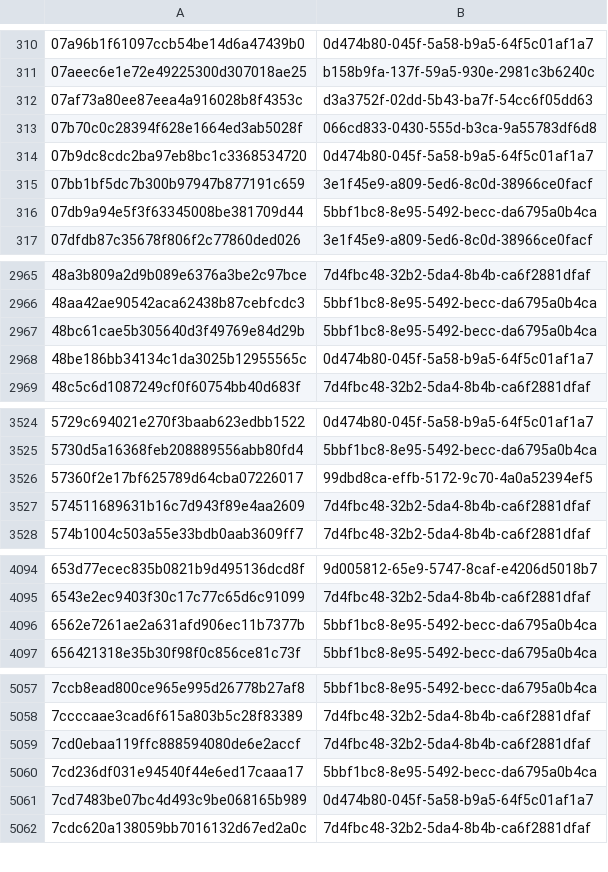
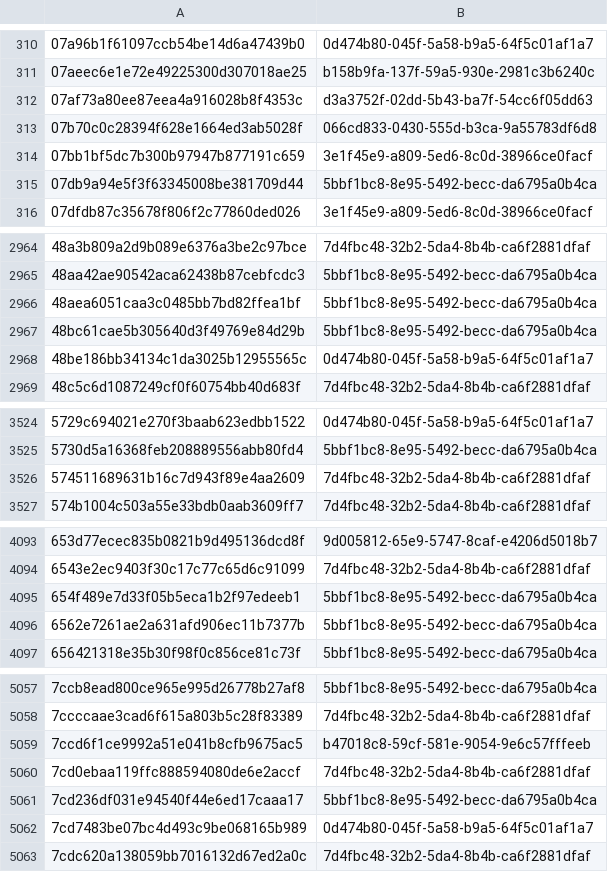
Before and after one commit to AliceGrey/c2magnet-feed, a CSV file: misp/hashes.csv, drawn as a sheet; only a part is shown, gaps mark what is left out; the diff covers the shown part only.

```diff
--- a/misp/hashes.csv
+++ b/misp/hashes.csv
@@ -313,3 +313,2 @@
 07b70c0c28394f628e1664ed3ab5028f,066cd833-0430-555d-b3ca-9a55783df6d8
-07b9dc8cdc2ba97eb8bc1c3368534720,0d474b80-045f-5a58-b9a5-64f5c01af1a7
 07bb1bf5dc7b300b97947b877191c659,3e1f45e9-a809-5ed6-8c0d-38966ce0facf
@@ -2966,2 +2965,3 @@
 48aa42ae90542aca62438b87cebfcdc3,5bbf1bc8-8e95-5492-becc-da6795a0b4ca
+48aea6051caa3c0485bb7bd82ffea1bf,5bbf1bc8-8e95-5492-becc-da6795a0b4ca
 48bc61cae5b305640d3f49769e84d29b,5bbf1bc8-8e95-5492-becc-da6795a0b4ca
@@ -3525,3 +3525,2 @@
 5730d5a16368feb208889556abb80fd4,5bbf1bc8-8e95-5492-becc-da6795a0b4ca
-57360f2e17bf625789d64cba07226017,99dbd8ca-effb-5172-9c70-4a0a52394ef5
 574511689631b16c7d943f89e4aa2609,7d4fbc48-32b2-5da4-8b4b-ca6f2881dfaf
@@ -4095,2 +4094,3 @@
 6543e2ec9403f30c17c77c65d6c91099,7d4fbc48-32b2-5da4-8b4b-ca6f2881dfaf
+654f489e7d33f05b5eca1b2f97edeeb1,5bbf1bc8-8e95-5492-becc-da6795a0b4ca
 6562e7261ae2a631afd906ec11b7377b,5bbf1bc8-8e95-5492-becc-da6795a0b4ca
@@ -5058,2 +5058,3 @@
 7ccccaae3cad6f615a803b5c28f83389,7d4fbc48-32b2-5da4-8b4b-ca6f2881dfaf
+7ccd6f1ce9992a51e041b8cfb9675ac5,b47018c8-59cf-581e-9054-9e6c57fffeeb
 7cd0ebaa119ffc888594080de6e2accf,7d4fbc48-32b2-5da4-8b4b-ca6f2881dfaf
```
Also changed, not shown: 2 added rows and 1 removed row elsewhere in this file, 30 other files.
